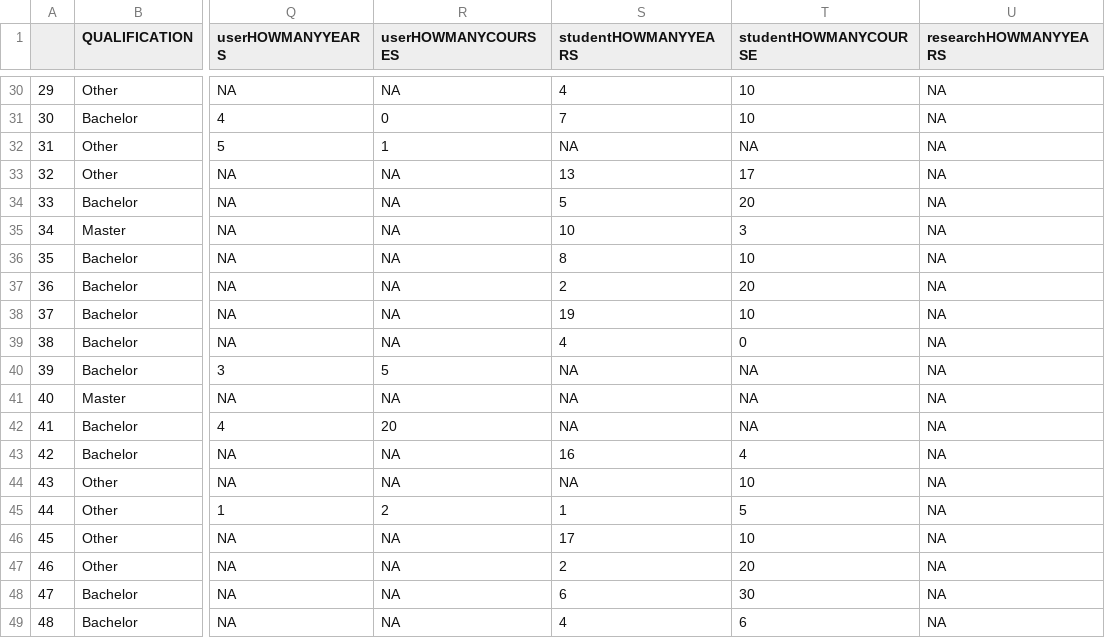
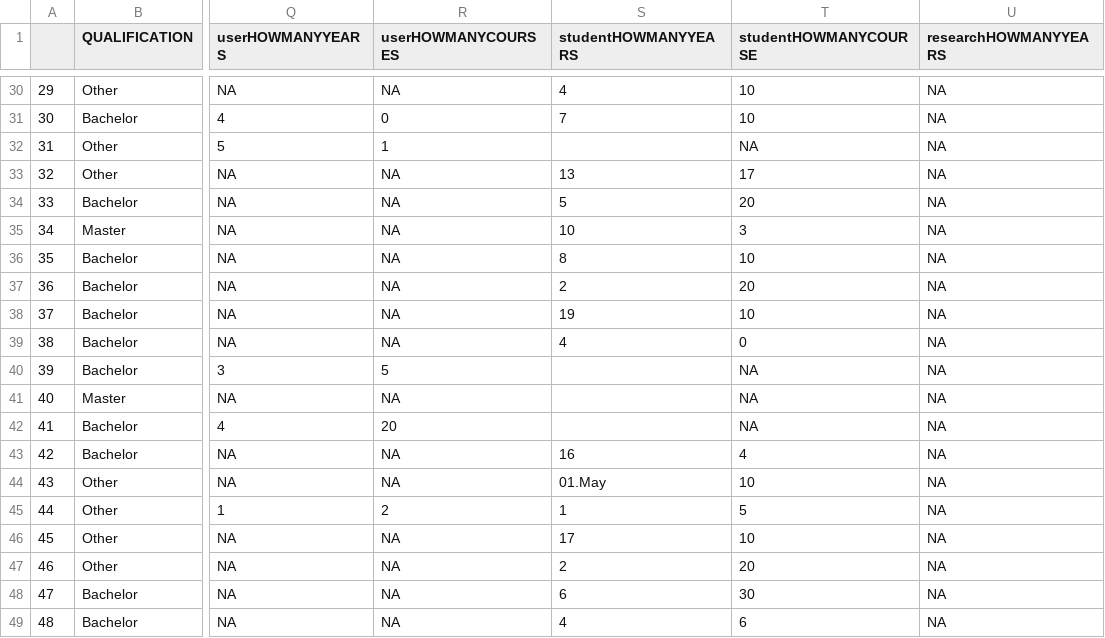
Before and after one commit to michaelfeurstein/sbl-experiment, a CSV file: participant_profiles_anon_prepared.csv, drawn as a sheet; only a part is shown, gaps mark what is left out; the diff covers the shown part only; the diff names each change by its address in the sheet, - before the commit and + after, or states it on an @@ line.

```diff
--- a/participant_profiles_anon_prepared.csv
+++ b/participant_profiles_anon_prepared.csv
-S32 (studentHOWMANYYEARS): NA
+S32 (studentHOWMANYYEARS): (empty)
-S40:S42 (studentHOWMANYYEARS): NA
+S40:S42 (studentHOWMANYYEARS): (empty)
-S44 (studentHOWMANYYEARS): NA
+S44 (studentHOWMANYYEARS): 01.May
```
Also changed, not shown: 20 edited cells elsewhere in this file.
